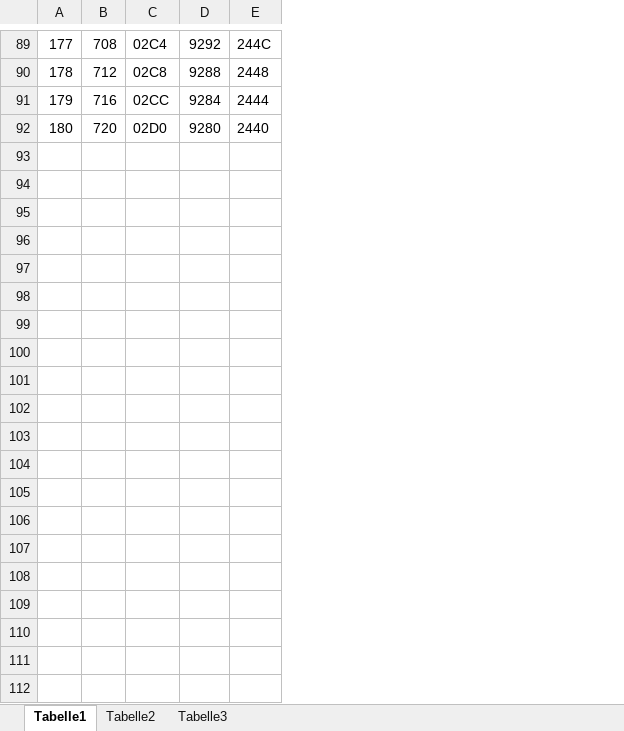
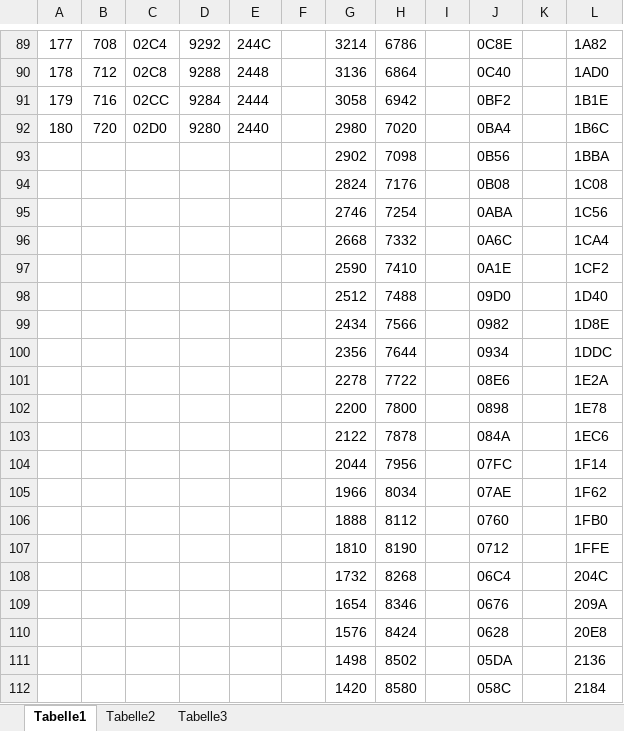
Before and after one commit to Serseus/ItProject2018, an Excel workbook: Documentation/Werte + Resourcen/Dez Hex ez.xlsx, sheet Tabelle1, drawn as a sheet; only a part is shown, gaps mark what is left out; values as stored, in another font and other column widths than the file's, no borders; the diff covers the shown part only; the diff names each change by its address in the sheet, - before the commit and + after, or states it on an @@ line.

Commit message:
Excel Update

```diff
--- a/Documentation/Werte + Resourcen/Dez Hex ez.xlsx (sheet Tabelle1)
+++ b/Documentation/Werte + Resourcen/Dez Hex ez.xlsx (sheet Tabelle1)
+column F, empty
+column G, rows 89-92: 3214 | 3136 | 3058 | 2980
+column H, rows 89-92: 6786 | 6864 | 6942 | 7020
+column I, empty
+column J, rows 89-92: 0C8E | 0C40 | 0BF2 | 0BA4
+column K, empty
+column L, rows 89-92: 1A82 | 1AD0 | 1B1E | 1B6C
+row 93:  |  |  |  |  |  | 2902 | 7098 |  | 0B56 |  | 1BBA
+row 94:  |  |  |  |  |  | 2824 | 7176 |  | 0B08 |  | 1C08
+row 95:  |  |  |  |  |  | 2746 | 7254 |  | 0ABA |  | 1C56
+row 96:  |  |  |  |  |  | 2668 | 7332 |  | 0A6C |  | 1CA4
+row 97:  |  |  |  |  |  | 2590 | 7410 |  | 0A1E |  | 1CF2
+row 98:  |  |  |  |  |  | 2512 | 7488 |  | 09D0 |  | 1D40
+row 99:  |  |  |  |  |  | 2434 | 7566 |  | 0982 |  | 1D8E
+row 100:  |  |  |  |  |  | 2356 | 7644 |  | 0934 |  | 1DDC
+row 101:  |  |  |  |  |  | 2278 | 7722 |  | 08E6 |  | 1E2A
+row 102:  |  |  |  |  |  | 2200 | 7800 |  | 0898 |  | 1E78
+row 103:  |  |  |  |  |  | 2122 | 7878 |  | 084A |  | 1EC6
+row 104:  |  |  |  |  |  | 2044 | 7956 |  | 07FC |  | 1F14
+row 105:  |  |  |  |  |  | 1966 | 8034 |  | 07AE |  | 1F62
+row 106:  |  |  |  |  |  | 1888 | 8112 |  | 0760 |  | 1FB0
+row 107:  |  |  |  |  |  | 1810 | 8190 |  | 0712 |  | 1FFE
+row 108:  |  |  |  |  |  | 1732 | 8268 |  | 06C4 |  | 204C
+row 109:  |  |  |  |  |  | 1654 | 8346 |  | 0676 |  | 209A
+row 110:  |  |  |  |  |  | 1576 | 8424 |  | 0628 |  | 20E8
+row 111:  |  |  |  |  |  | 1498 | 8502 |  | 05DA |  | 2136
+row 112:  |  |  |  |  |  | 1420 | 8580 |  | 058C |  | 2184
```
Also changed, not shown: 147 added rows elsewhere in this sheet.
